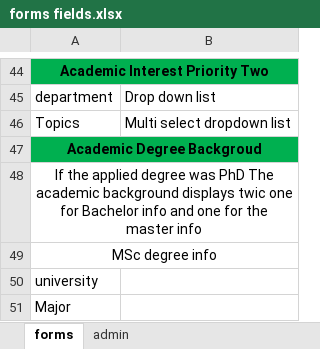
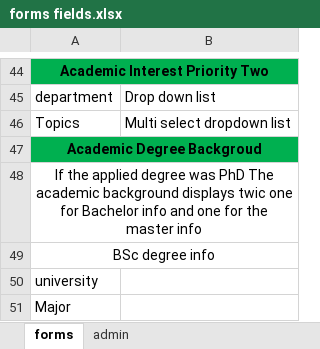
Before and after one commit to samarAbdelsalam/admission, an Excel workbook: Docs/forms fields.xlsx, sheet forms, drawn as a sheet; only a part is shown, gaps mark what is left out; values as stored, in another font and other column widths than the file's, no borders; the diff names each change by its address in the sheet, - before the commit and + after, or states it on an @@ line.

```diff
--- a/Docs/forms fields.xlsx (sheet forms)
+++ b/Docs/forms fields.xlsx (sheet forms)
-A49: MSc degree info
+A49: BSc degree info
```
Also changed, not shown: 1 other file.
